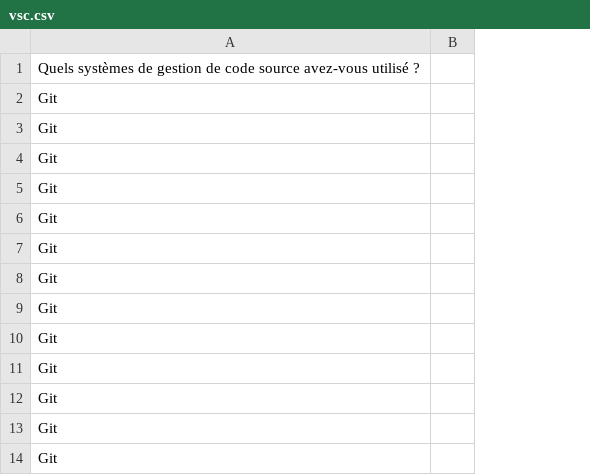
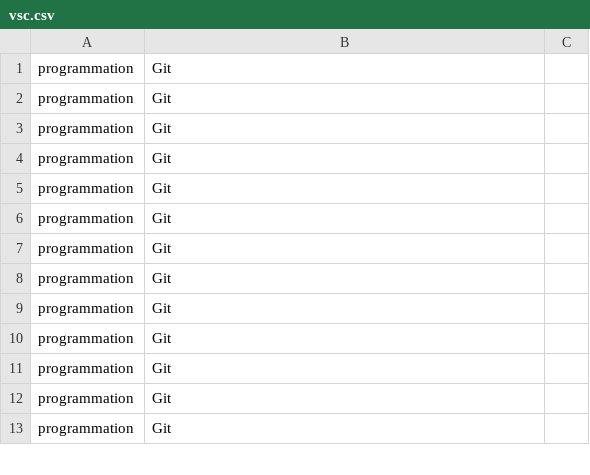
Before and after one commit to departement-info-cem/stage-data, a CSV file: site/static/data/2025/vsc.csv, drawn as a sheet; only a part is shown; removed rows and columns are numbered as before the commit, all else as after; the diff names each change by its address in the sheet, - before the commit and + after, or states it on an @@ line.

```diff
--- a/site/static/data/2025/vsc.csv
+++ b/site/static/data/2025/vsc.csv
+column A, rows 1-13: all programmation
-row 1: Quels systèmes de gestion de code source avez-vous utilisé ?
```
Also changed, not shown: site/static/data/2025/communication.csv, site/static/data/2025/framework.csv, 47 other files.
